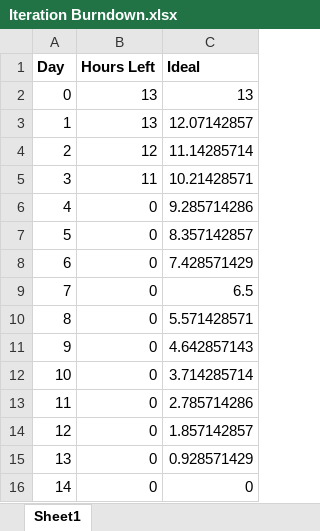
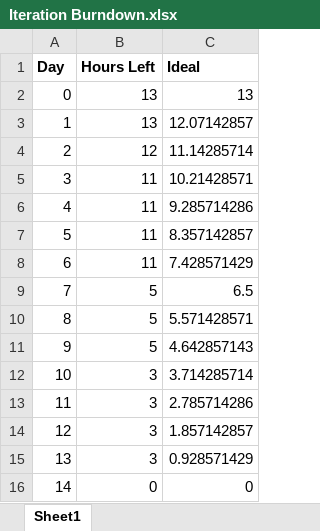
Before and after one commit to ChickenF622/ipanotepad, an Excel workbook: Iteration Burndown.xlsx, sheet Sheet1, drawn as a sheet; values as stored, in another font and other column widths than the file's, no borders; charts and pictures not drawn; the diff names each change by its address in the sheet, - before the commit and + after, or states it on an @@ line.

```diff
--- a/Iteration Burndown.xlsx (sheet Sheet1)
+++ b/Iteration Burndown.xlsx (sheet Sheet1)
-B6:B8 (Hours Left): 0
+B6:B8 (Hours Left): 11
-B9:B11 (Hours Left): 0
+B9:B11 (Hours Left): 5
-B12:B15 (Hours Left): 0
+B12:B15 (Hours Left): 3
```
Also changed, not shown: charts or pictures, 17 other files.
